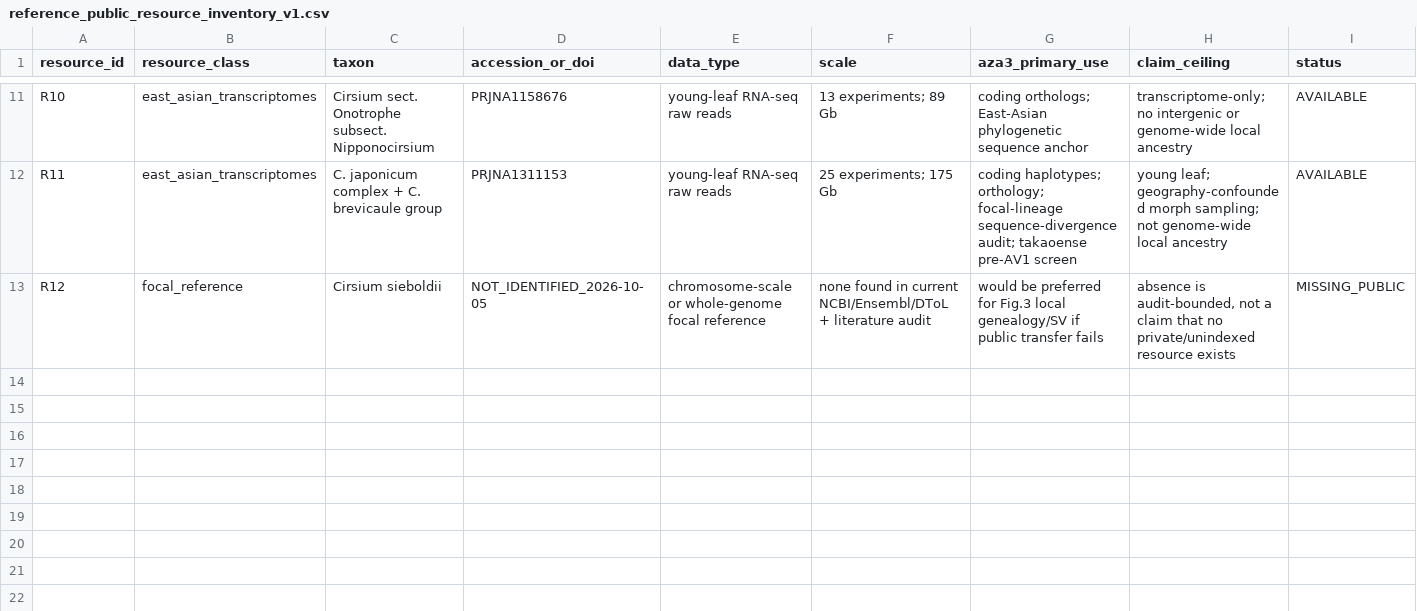
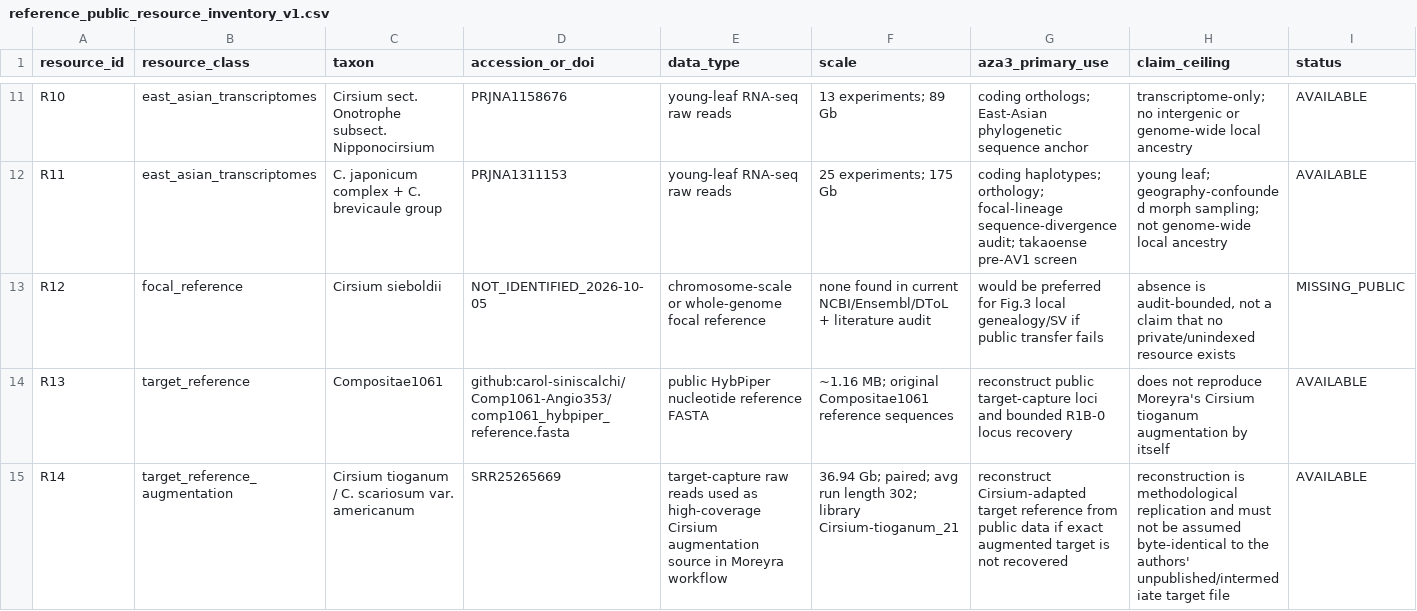
Before and after one commit to zuizui0223/aza3, a CSV file: data/planning/reference_public_resource_inventory_v1.csv, drawn as a sheet; only a part is shown, gaps mark what is left out; the diff names each change by its address in the sheet, - before the commit and + after, or states it on an @@ line.

Commit message:
Add public Compositae1061 target and tioganum augmentation source

```diff
--- a/data/planning/reference_public_resource_inventory_v1.csv
+++ b/data/planning/reference_public_resource_inventory_v1.csv
+row 14: R13 | target_reference | Compositae1061 | github:carol-siniscalchi/Comp1061-Angio353/comp1061_hybpiper_reference.fasta | public HybPiper nucleotide reference FASTA | ~1.16 MB; original Compositae1061 reference sequences | reconstruct public target-capture loci and bounded R1B-0 locus recovery | does not reproduce Moreyra's Cirsium tioganum augmentation by itself | AVAILABLE
+row 15: R14 | target_reference_augmentation | Cirsium tioganum / C. scariosum var. americanum | SRR25265669 | target-capture raw reads used as high-coverage Cirsium augmentation source in Moreyra workflow | 36.94 Gb; paired; avg run length 302; library Cirsium-tioganum_21 | reconstruct Cirsium-adapted target reference from public data if exact augmented target is not recovered | reconstruction is methodological replication and must not be assumed byte-identical to the authors' unpublished/intermediate target file | AVAILABLE
```
